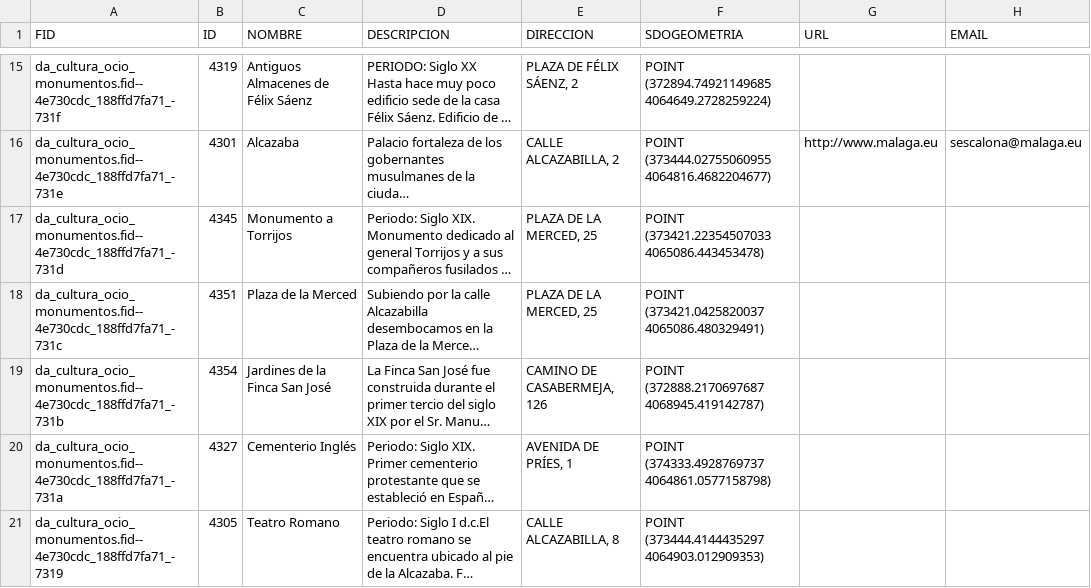
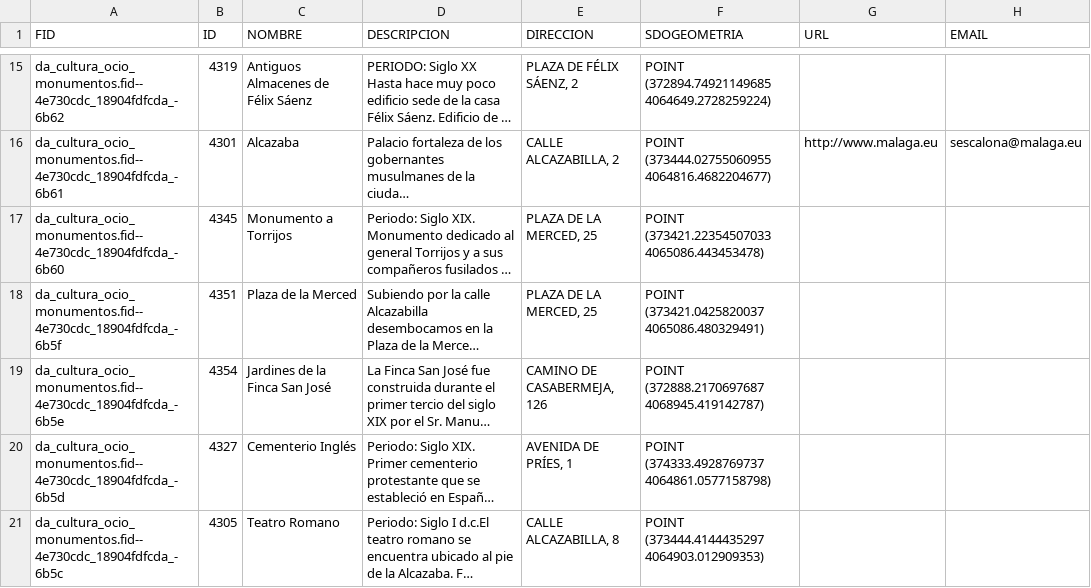
Before and after one commit to alberto-atk/TFM, a CSV file: monumentos.csv, drawn as a sheet; only a part is shown, gaps mark what is left out; long unchanged cells end in …; the diff covers the shown part only; the diff names each change by its address in the sheet, - before the commit and + after, or states it on an @@ line.

```diff
--- a/monumentos.csv
+++ b/monumentos.csv
-A15 (FID): da_cultura_ocio_monumentos.fid--4e730cdc_188ffd7fa71_-731f
+A15 (FID): da_cultura_ocio_monumentos.fid--4e730cdc_18904fdfcda_-6b62
-A16 (FID): da_cultura_ocio_monumentos.fid--4e730cdc_188ffd7fa71_-731e
+A16 (FID): da_cultura_ocio_monumentos.fid--4e730cdc_18904fdfcda_-6b61
-A17 (FID): da_cultura_ocio_monumentos.fid--4e730cdc_188ffd7fa71_-731d
+A17 (FID): da_cultura_ocio_monumentos.fid--4e730cdc_18904fdfcda_-6b60
-A18 (FID): da_cultura_ocio_monumentos.fid--4e730cdc_188ffd7fa71_-731c
+A18 (FID): da_cultura_ocio_monumentos.fid--4e730cdc_18904fdfcda_-6b5f
-A19 (FID): da_cultura_ocio_monumentos.fid--4e730cdc_188ffd7fa71_-731b
+A19 (FID): da_cultura_ocio_monumentos.fid--4e730cdc_18904fdfcda_-6b5e
-A20 (FID): da_cultura_ocio_monumentos.fid--4e730cdc_188ffd7fa71_-731a
+A20 (FID): da_cultura_ocio_monumentos.fid--4e730cdc_18904fdfcda_-6b5d
-A21 (FID): da_cultura_ocio_monumentos.fid--4e730cdc_188ffd7fa71_-7319
+A21 (FID): da_cultura_ocio_monumentos.fid--4e730cdc_18904fdfcda_-6b5c
```
Also changed, not shown: 4 added rows, 4 removed rows and 50 edited cells elsewhere in this file, 1 other file.
